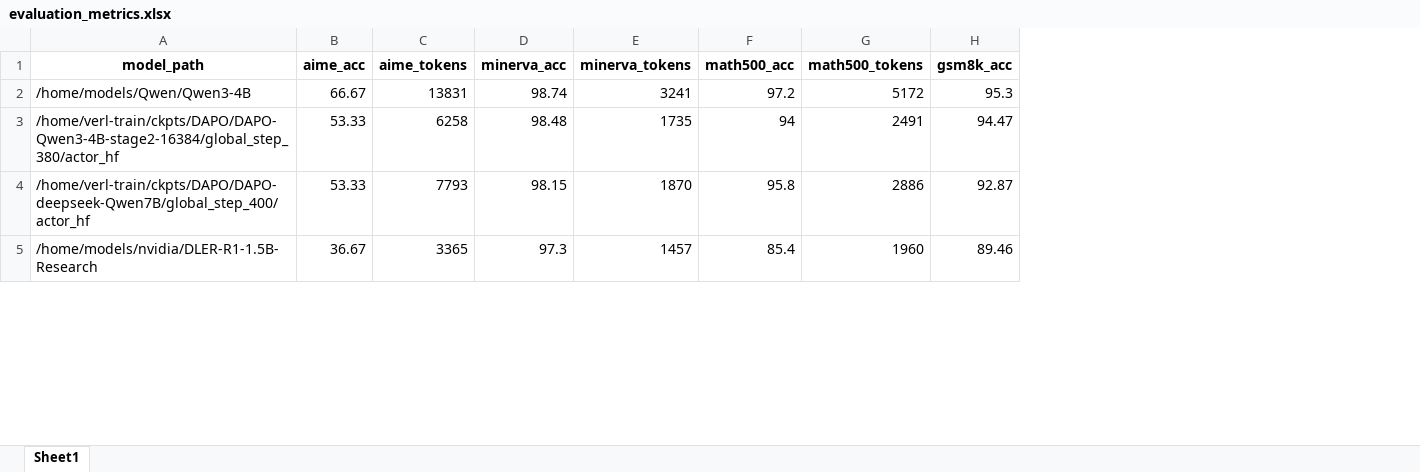
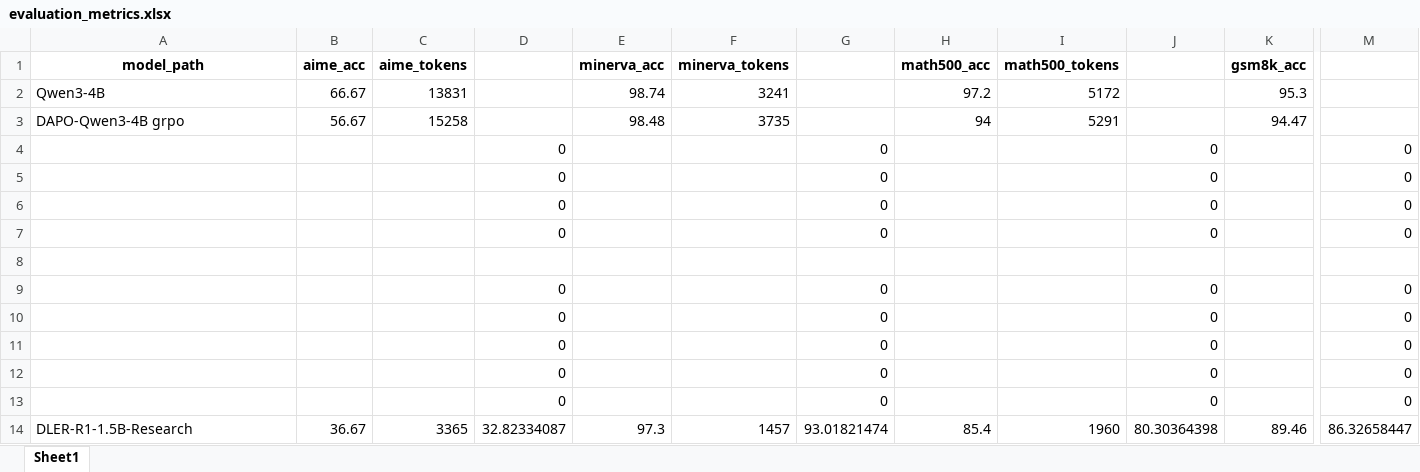
Before and after one commit to Juhywcy/verl-train, an Excel workbook: evaluation_metrics.xlsx, sheet Sheet1, drawn as a sheet; only a part is shown, gaps mark what is left out; values as stored, in another font and other column widths than the file's, no borders; addresses are those after the commit; rows hold the shown columns only; the diff covers the shown part only; the diff names each change by its address in the sheet, - before the commit and + after, or states it on an @@ line.

```diff
--- a/evaluation_metrics.xlsx (sheet Sheet1)
+++ b/evaluation_metrics.xlsx (sheet Sheet1)
+column D, rows 4-5: 0 | 0; row 14: 32.82334087
+column G, rows 4-5: 0 | 0; row 14: 93.01821474
+column J, rows 4-5: 0 | 0; row 14: 80.30364398
+column M, rows 4-5: 0 | 0; row 14: 86.32658447
-A2 (model_path): /home/models/Qwen/Qwen3-4B
+A2 (model_path): Qwen3-4B
+row 3: DAPO-Qwen3-4B grpo | 56.67 | 15258 |  | 98.48 | 3735 |  | 94 | 5291 |  | 94.47
-A4 (model_path): /home/verl-train/ckpts/DAPO/DAPO-Qwen3-4B-stage2-16384/global_step_380/actor_hf
+A4 (model_path): (empty)
-B4:B5 (aime_acc): 53.33
+B4:B5 (aime_acc): (empty)
-C4 (aime_tokens): 6258
+C4 (aime_tokens): (empty)
-E4 (minerva_acc): 98.48
+E4 (minerva_acc): (empty)
-F4 (minerva_tokens): 1735
+F4 (minerva_tokens): (empty)
-H4 (math500_acc): 94
+H4 (math500_acc): (empty)
-I4 (math500_tokens): 2491
+I4 (math500_tokens): (empty)
-K4 (gsm8k_acc): 94.47
+K4 (gsm8k_acc): (empty)
-A5 (model_path): /home/verl-train/ckpts/DAPO/DAPO-deepseek-Qwen7B/global_step_400/actor_hf
+A5 (model_path): (empty)
-C5 (aime_tokens): 7793
+C5 (aime_tokens): (empty)
-E5 (minerva_acc): 98.15
+E5 (minerva_acc): (empty)
-F5 (minerva_tokens): 1870
+F5 (minerva_tokens): (empty)
-H5 (math500_acc): 95.8
+H5 (math500_acc): (empty)
-I5 (math500_tokens): 2886
+I5 (math500_tokens): (empty)
-K5 (gsm8k_acc): 92.87
+K5 (gsm8k_acc): (empty)
+row 6:  |  |  | 0 |  |  | 0 |  |  | 0 |  | 0
+row 7:  |  |  | 0 |  |  | 0 |  |  | 0 |  | 0
+row 8: (empty)
+row 9:  |  |  | 0 |  |  | 0 |  |  | 0 |  | 0
+row 10:  |  |  | 0 |  |  | 0 |  |  | 0 |  | 0
+row 11:  |  |  | 0 |  |  | 0 |  |  | 0 |  | 0
+row 12:  |  |  | 0 |  |  | 0 |  |  | 0 |  | 0
+row 13:  |  |  | 0 |  |  | 0 |  |  | 0 |  | 0
-A14 (model_path): /home/models/nvidia/DLER-R1-1.5B-Research
+A14 (model_path): DLER-R1-1.5B-Research
```
Also changed, not shown: 14 added rows, 1 removed row and 4 edited cells elsewhere in this sheet, 2 other files.
